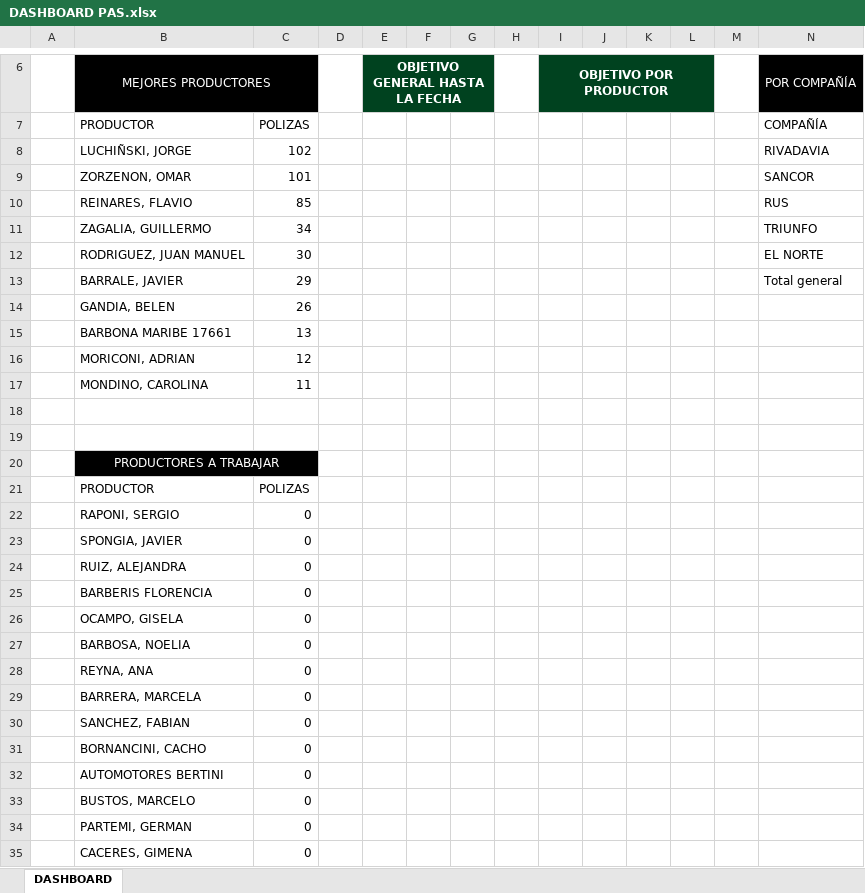
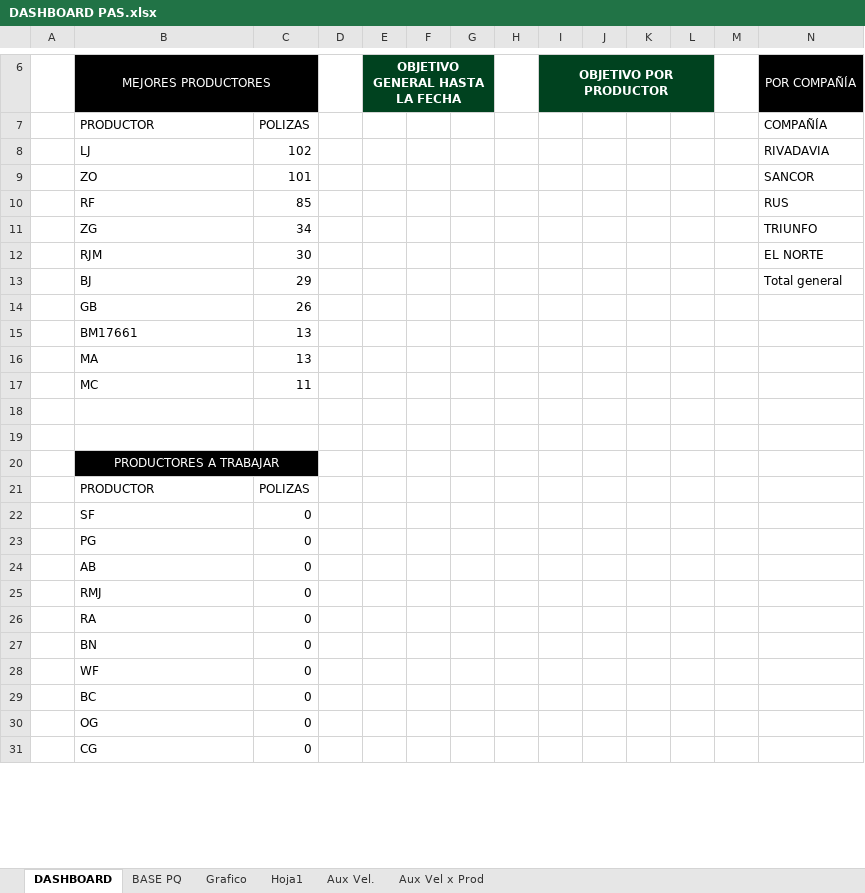
Before and after one commit to alfredoparente/PAS_, an Excel workbook: DASHBOARD PAS.xlsx, sheet DASHBOARD, drawn as a sheet; only a part is shown, gaps mark what is left out; values as stored, in another font and other column widths than the file's, no borders; charts and pictures not drawn; removed rows and columns are numbered as before the commit, all else as after; rows hold the shown columns only; the diff covers the shown part only; the diff names each change by its address in the sheet, - before the commit and + after, or states it on an @@ line.

```diff
--- a/DASHBOARD PAS.xlsx (sheet DASHBOARD)
+++ b/DASHBOARD PAS.xlsx (sheet DASHBOARD)
@@ sheet tab unhidden: BASE PQ @@
@@ sheet tab unhidden: Grafico @@
@@ sheet tab unhidden: Hoja1 @@
@@ sheet tab unhidden: Aux Vel. @@
@@ sheet tab unhidden: Aux Vel x Prod @@
-B8: LUCHIÑSKI, JORGE
+B8: LJ
-B9: ZORZENON, OMAR
+B9: ZO
-B10: REINARES, FLAVIO
+B10: RF
-B11: ZAGALIA, GUILLERMO
+B11: ZG
-B12: RODRIGUEZ, JUAN MANUEL
+B12: RJM
-B13: BARRALE, JAVIER
+B13: BJ
-B14: GANDIA, BELEN
+B14: GB
-B15: BARBONA MARIBE 17661
+B15: BM17661
-row 16:  | MORICONI, ADRIAN | 12
+row 16:  | MA | 13
-B17: MONDINO, CAROLINA
+B17: MC
-row 22:  | RAPONI, SERGIO | 0
-row 23:  | SPONGIA, JAVIER | 0
-row 24:  | RUIZ, ALEJANDRA | 0
-B22: BARBERIS FLORENCIA
+B22: SF
-B23: OCAMPO, GISELA
+B23: PG
-B24: BARBOSA, NOELIA
+B24: AB
+row 25:  | RMJ | 0
-B26: REYNA, ANA
+B26: RA
-row 29:  | BARRERA, MARCELA | 0
-B27: SANCHEZ, FABIAN
+B27: BN
-B28: BORNANCINI, CACHO
+B28: WF
-row 32:  | AUTOMOTORES BERTINI | 0
-B29: BUSTOS, MARCELO
+B29: BC
-B30: PARTEMI, GERMAN
+B30: OG
-B31: CACERES, GIMENA
+B31: CG
```
Also changed, not shown: 2 removed rows and 9 edited cells elsewhere in this sheet, charts or pictures.
